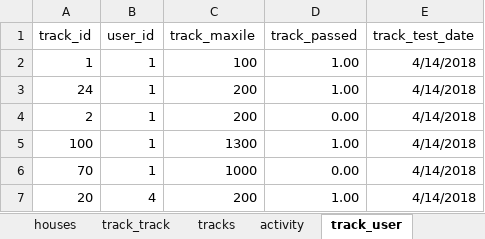
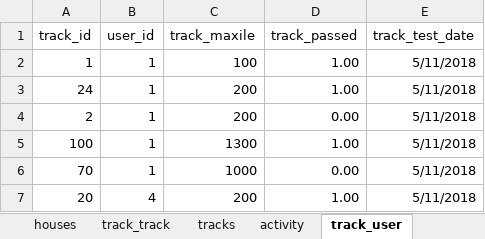
Before and after one commit to 2ppaamm/apiprod, an Excel workbook: public/capstone_questions.xlsx, sheet track_user, drawn as a sheet; values as stored, in another font and other column widths than the file's, no borders; the diff names each change by its address in the sheet, - before the commit and + after, or states it on an @@ line.

Commit message:
capstone freeze

```diff
--- a/public/capstone_questions.xlsx (sheet track_user)
+++ b/public/capstone_questions.xlsx (sheet track_user)
-E2:E7 (track_test_date): 4/14/2018
+E2:E7 (track_test_date): 5/11/2018
```
Also changed, not shown: sheet imp5, 22 other files.
